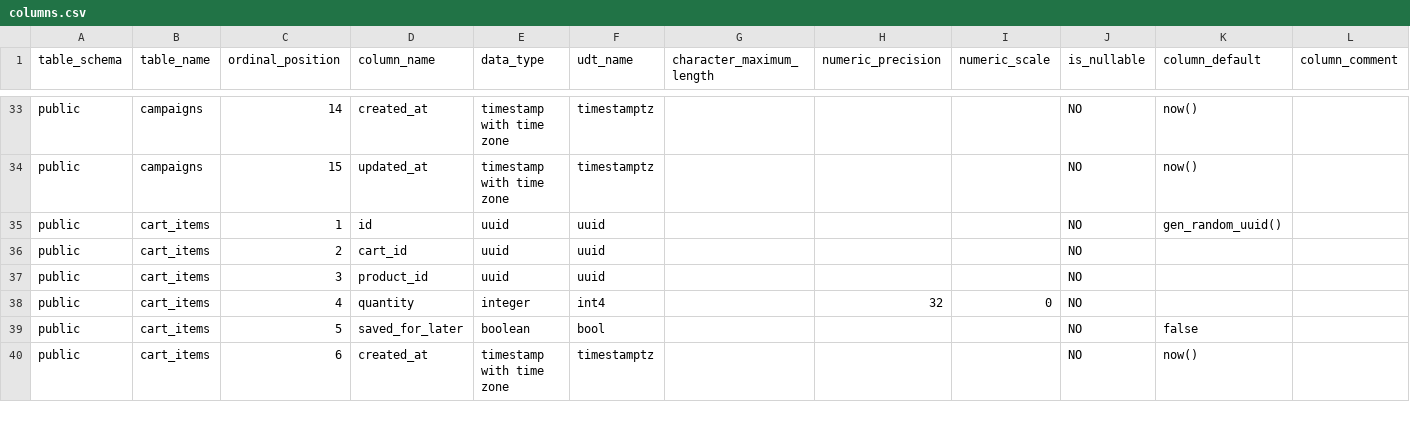
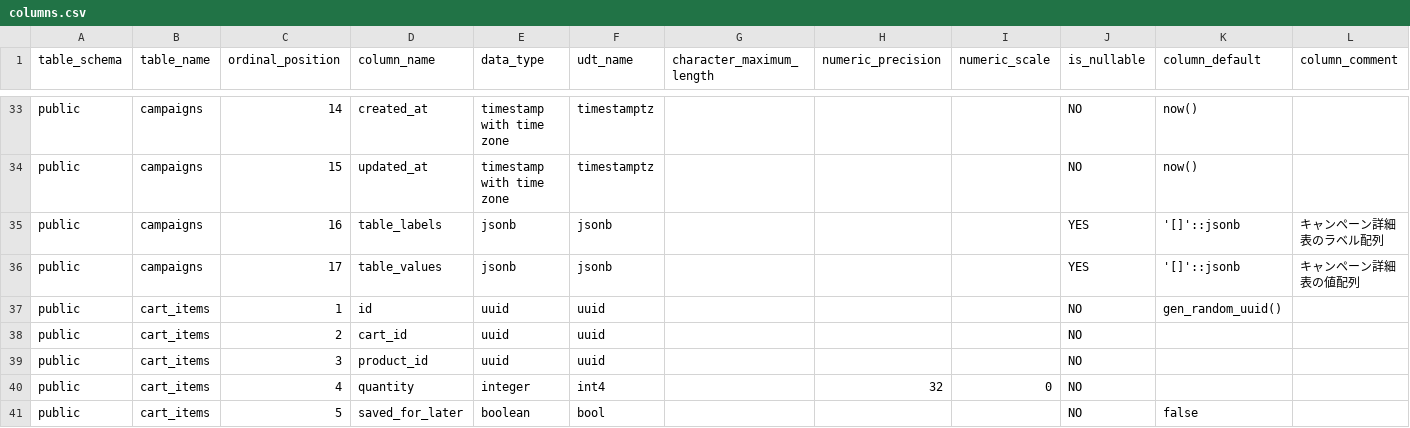
Before and after one commit to pro-koya/city_on_farm, a CSV file: table-info/columns.csv, drawn as a sheet; only a part is shown, gaps mark what is left out; the shorter side is filled out with more unchanged rows.

```diff
--- a/table-info/columns.csv
+++ b/table-info/columns.csv
@@ -34,2 +34,4 @@ public,campaigns,14,created_at,timestamp with time zone,timestamptz,,,,NO,now(),
 public,campaigns,15,updated_at,timestamp with time zone,timestamptz,,,,NO,now(),
+public,campaigns,16,table_labels,jsonb,jsonb,,,,YES,'[]'::jsonb,キャンペーン詳細表のラベル配列
+public,campaigns,17,table_values,jsonb,jsonb,,,,YES,'[]'::jsonb,キャンペーン詳細表の値配列
 public,cart_items,1,id,uuid,uuid,,,,NO,gen_random_uuid(),
```
Also changed, not shown: table-info/indexes.csv, 2 other files.
